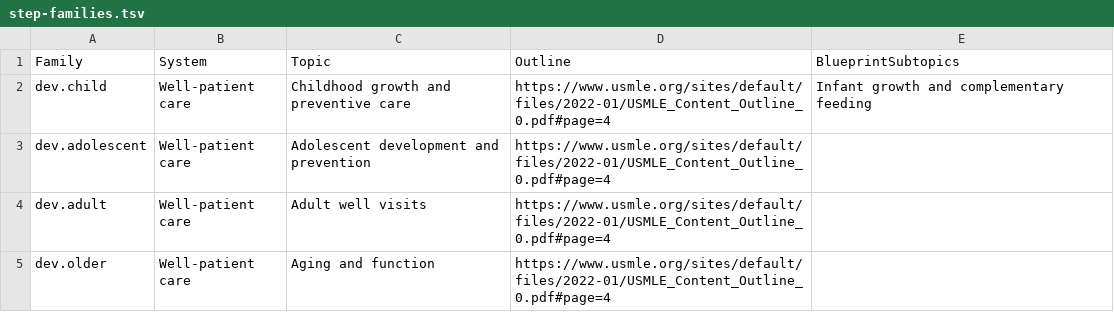
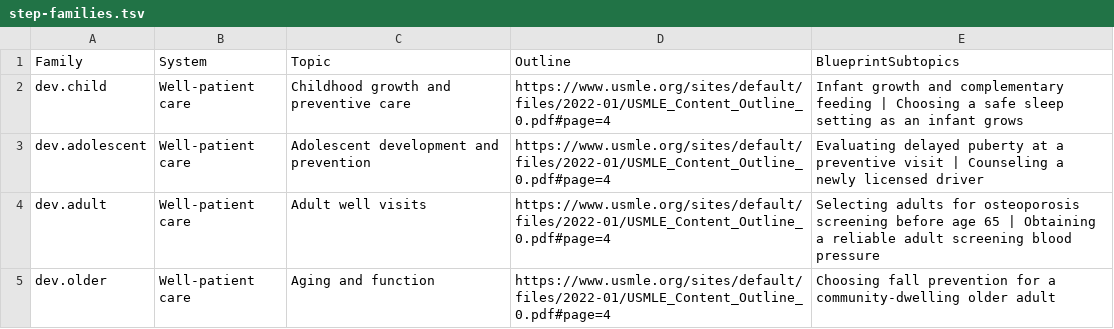
Before and after one commit to bionicles/anki, a TSV file: decks/mcat-usmle/step-families.tsv, drawn as a sheet; only a part is shown; the diff covers the shown part only.

Commit message:
Index all USMLE outline areas and expand immunity and preventive practice

```diff
--- a/decks/mcat-usmle/step-families.tsv
+++ b/decks/mcat-usmle/step-families.tsv
@@ -1,5 +1,5 @@
 Family	System	Topic	Outline	BlueprintSubtopics
-dev.child	Well-patient care	Childhood growth and preventive care	https://www.usmle.org/sites/default/files/2022-01/USMLE_Content_Outline_0.pdf#page=4	Infant growth and complementary feeding
-dev.adolescent	Well-patient care	Adolescent development and prevention	https://www.usmle.org/sites/default/files/2022-01/USMLE_Content_Outline_0.pdf#page=4	
-dev.adult	Well-patient care	Adult well visits	https://www.usmle.org/sites/default/files/2022-01/USMLE_Content_Outline_0.pdf#page=4	
-dev.older	Well-patient care	Aging and function	https://www.usmle.org/sites/default/files/2022-01/USMLE_Content_Outline_0.pdf#page=4	
+dev.child	Well-patient care	Childhood growth and preventive care	https://www.usmle.org/sites/default/files/2022-01/USMLE_Content_Outline_0.pdf#page=4	Infant growth and complementary feeding | Choosing a safe sleep setting as an infant grows
+dev.adolescent	Well-patient care	Adolescent development and prevention	https://www.usmle.org/sites/default/files/2022-01/USMLE_Content_Outline_0.pdf#page=4	Evaluating delayed puberty at a preventive visit | Counseling a newly licensed driver
+dev.adult	Well-patient care	Adult well visits	https://www.usmle.org/sites/default/files/2022-01/USMLE_Content_Outline_0.pdf#page=4	Selecting adults for osteoporosis screening before age 65 | Obtaining a reliable adult screening blood pressure
+dev.older	Well-patient care	Aging and function	https://www.usmle.org/sites/default/files/2022-01/USMLE_Content_Outline_0.pdf#page=4	Choosing fall prevention for a community-dwelling older adult
```
Also changed, not shown: 4 edited cells elsewhere in this file, 20 other files.
